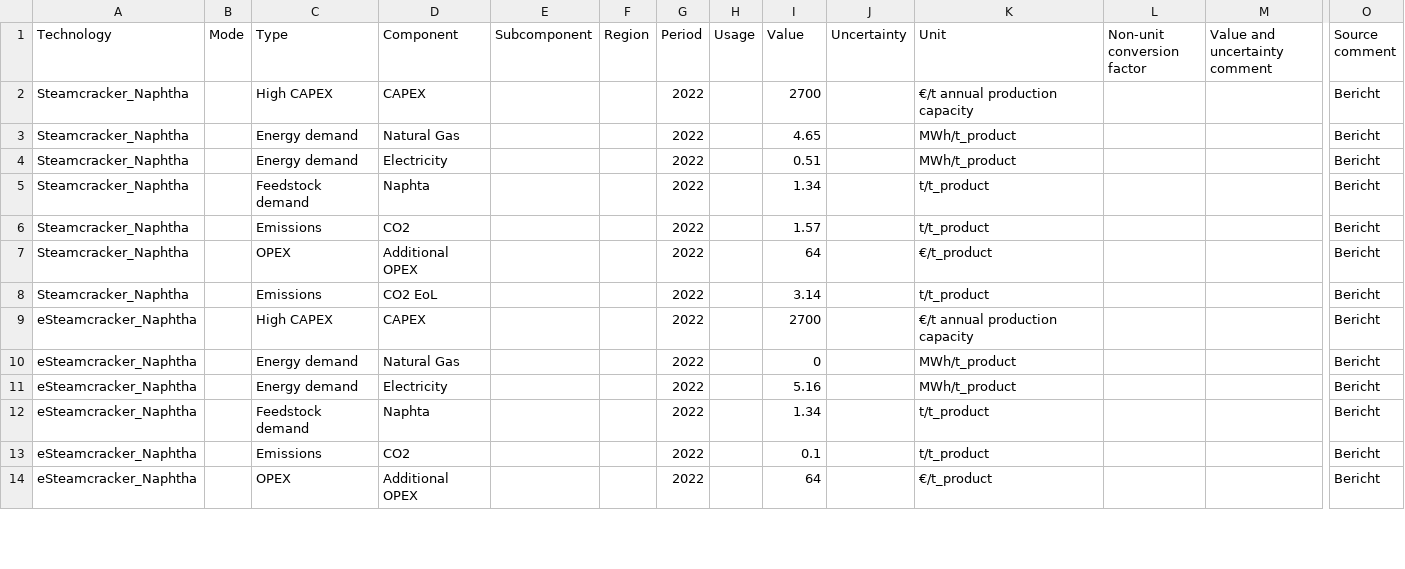
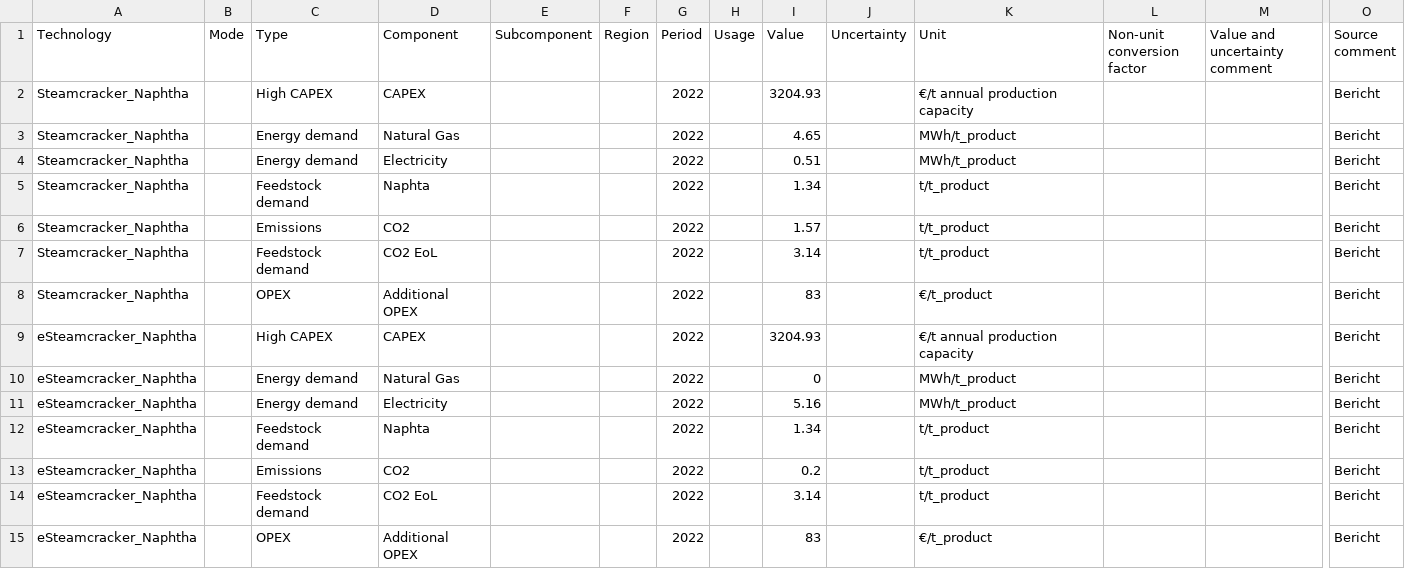
Before and after one commit to RobertMae/CaCoCa-IREES-fork, a CSV file: data/tech/basic/polymers.csv, drawn as a sheet; only a part is shown, gaps mark what is left out; removed rows and columns are numbered as before the commit, all else as after; rows hold the shown columns only; the diff covers the shown part only; the diff names each change by its address in the sheet, - before the commit and + after, or states it on an @@ line.

Commit message:
updated TE data and added CO2 EoL bar in stacked bar chart for fossile processes

```diff
--- a/data/tech/basic/polymers.csv
+++ b/data/tech/basic/polymers.csv
-I2 (Value): 2700
+I2 (Value): 3204.93
+row 7: Steamcracker_Naphtha |  | Feedstock demand | CO2 EoL |  |  | 2022 |  | 3.14 |  | t/t_product |  |  | Bericht
-I8 (Value): 64
+I8 (Value): 83
-row 8: Steamcracker_Naphtha |  | Emissions | CO2 EoL |  |  | 2022 |  | 3.14 |  | t/t_product |  |  | Bericht
-I9 (Value): 2700
+I9 (Value): 3204.93
-I13 (Value): 0.1
+I13 (Value): 0.2
+row 14: eSteamcracker_Naphtha |  | Feedstock demand | CO2 EoL |  |  | 2022 |  | 3.14 |  | t/t_product |  |  | Bericht
-I15 (Value): 64
+I15 (Value): 83
```
Also changed, not shown: 6 added rows, 8 removed rows, 1 moved row and 28 edited cells elsewhere in this file, 4 other files.
